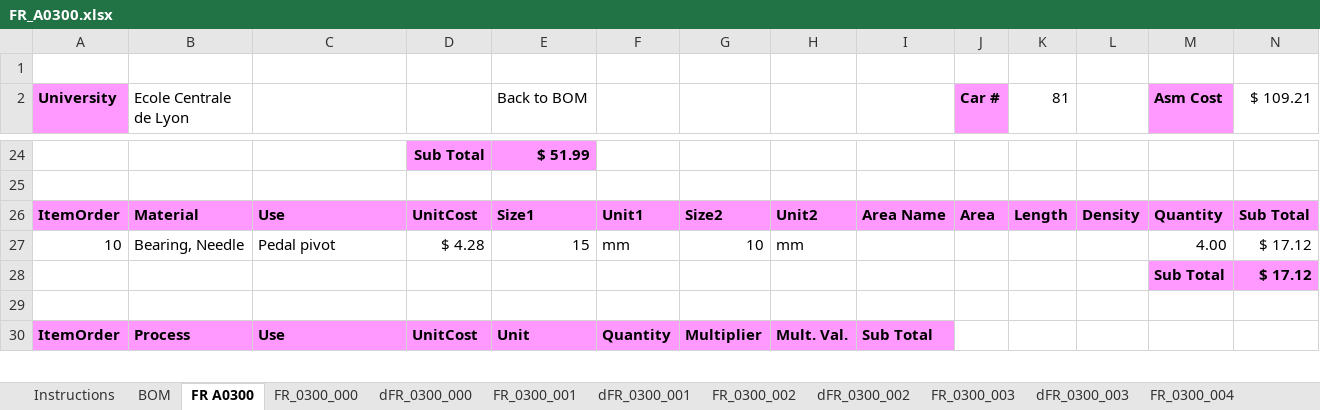
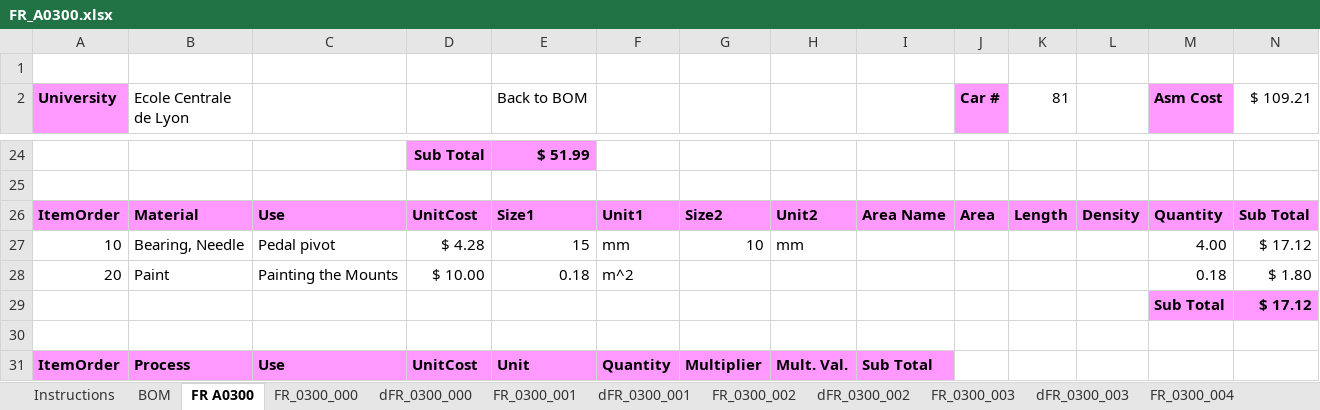
Before and after one commit to epsa-team/Vulcanix-v1.0, an Excel workbook: FR - Frame & Body/FR_A0300 (Pedal Assy)/Cost/FR_A0300.xlsx, sheet FR A0300, drawn as a sheet; only a part is shown, gaps mark what is left out; values as stored, in another font and other column widths than the file's, no borders; the diff names each change by its address in the sheet, - before the commit and + after, or states it on an @@ line.

```diff
--- a/FR - Frame & Body/FR_A0300 (Pedal Assy)/Cost/FR_A0300.xlsx (sheet FR A0300)
+++ b/FR - Frame & Body/FR_A0300 (Pedal Assy)/Cost/FR_A0300.xlsx (sheet FR A0300)
+row 28: 20 | Paint | Painting the Mounts | $ 10.00 | 0.18 | m^2 |  |  |  |  |  |  | 0.18 | $ 1.80
```
Also changed, not shown: 1 other file.
